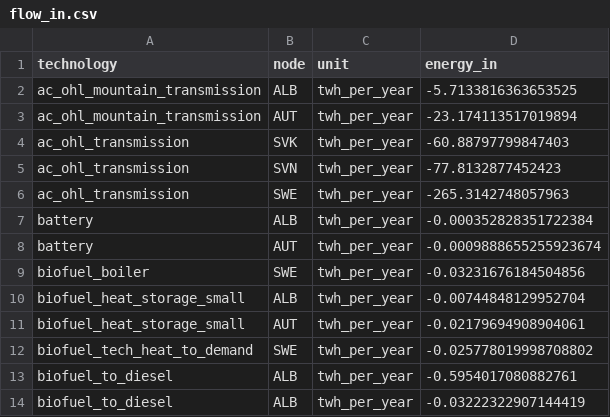
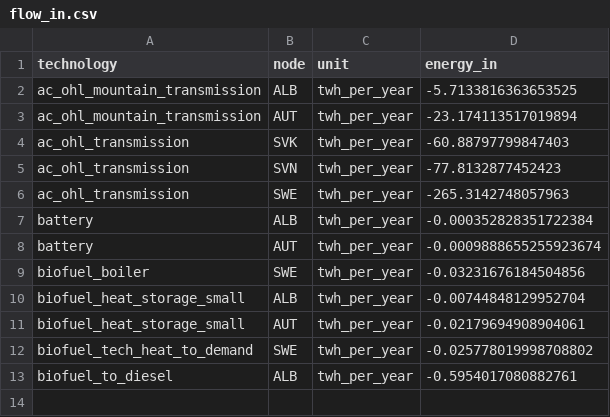
Before and after one commit to sentinel-energy/friendly_data, a CSV file: testing/files/alias_test/flow_in.csv, drawn as a sheet.

Commit message:
testing: fix alias test data
- remove row w/ duplicate index entry
- read unit as part of index

```diff
--- a/testing/files/alias_test/flow_in.csv
+++ b/testing/files/alias_test/flow_in.csv
@@ -13,2 +13 @@ biofuel_tech_heat_to_demand,SWE,twh_per_year,-0.025778019998708802
 biofuel_to_diesel,ALB,twh_per_year,-0.5954017080882761
-biofuel_to_diesel,ALB,twh_per_year,-0.03222322907144419
```
Also changed, not shown: 2 other files.
